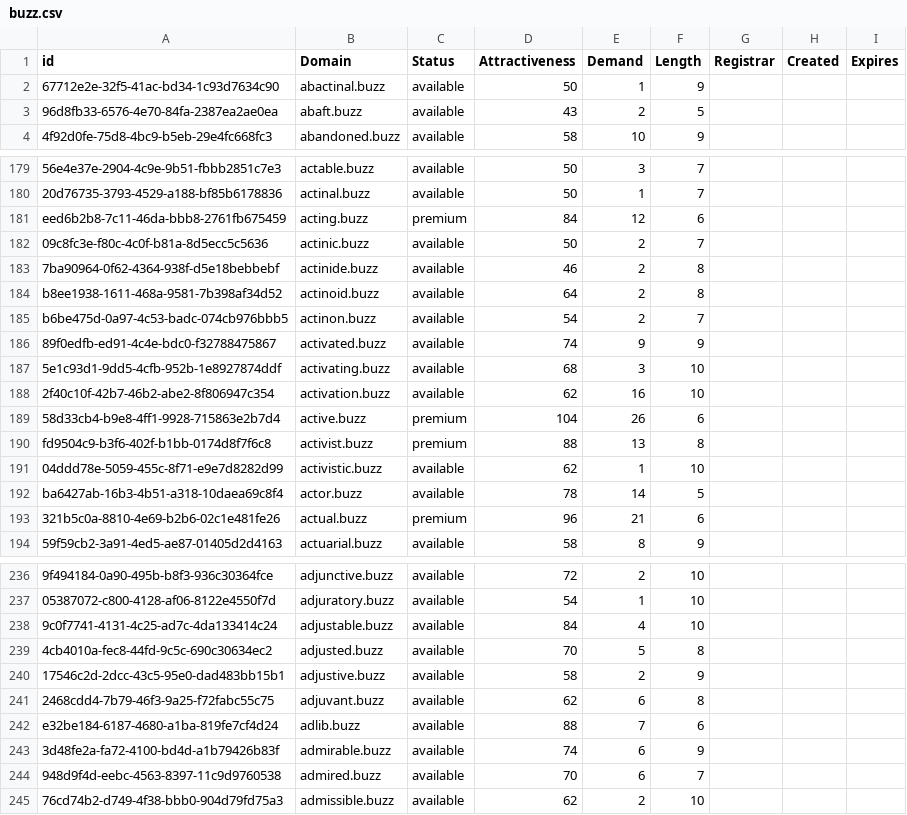
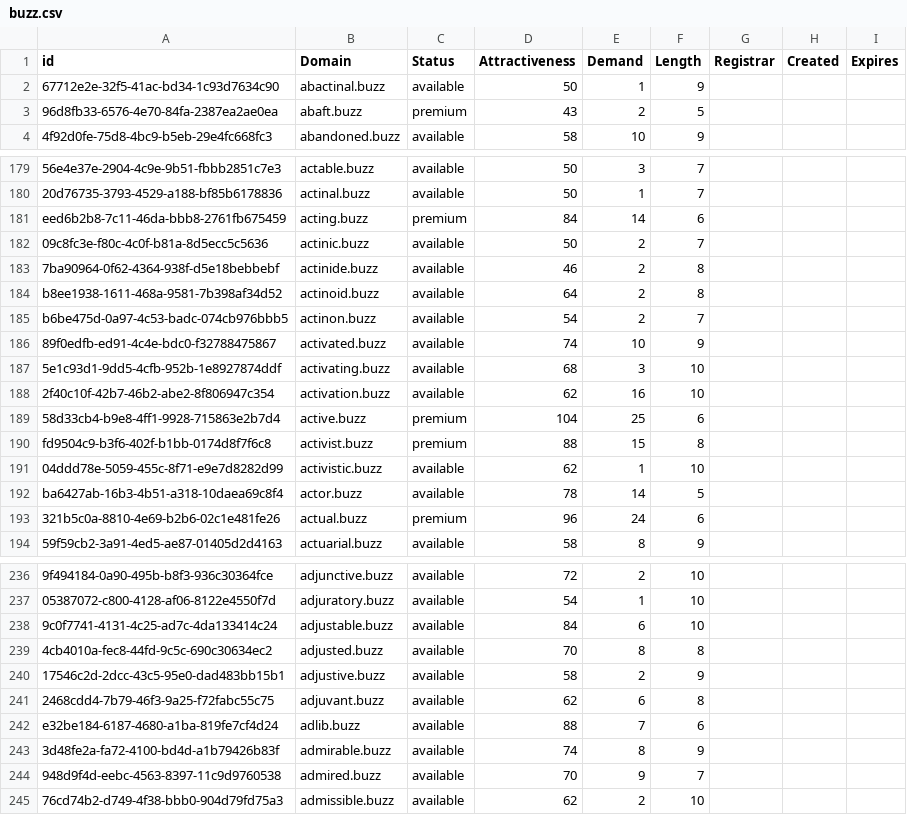
Before and after one commit to UniqueDomains/buzz-oneword-domains, a CSV file: buzz.csv, drawn as a sheet; only a part is shown, gaps mark what is left out; the diff covers the shown part only; the diff names each change by its address in the sheet, - before the commit and + after, or states it on an @@ line.

```diff
--- a/buzz.csv
+++ b/buzz.csv
-C3 (Status): available
+C3 (Status): premium
-E181 (Demand): 12
+E181 (Demand): 14
-E186 (Demand): 9
+E186 (Demand): 10
-E189 (Demand): 26
+E189 (Demand): 25
-E190 (Demand): 13
+E190 (Demand): 15
-E193 (Demand): 21
+E193 (Demand): 24
-E238 (Demand): 4
+E238 (Demand): 6
-E239 (Demand): 5
+E239 (Demand): 8
-E243 (Demand): 6
+E243 (Demand): 8
-E244 (Demand): 6
+E244 (Demand): 9
```
Also changed, not shown: 80 edited cells elsewhere in this file, 2 other files.
